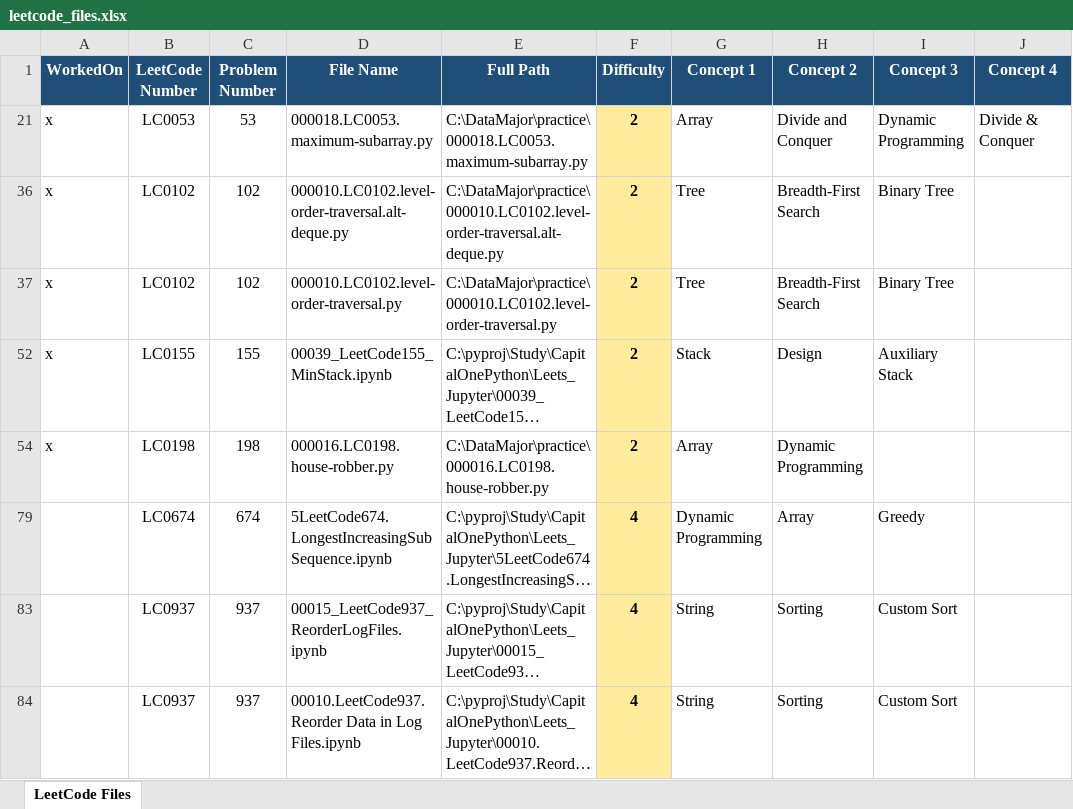
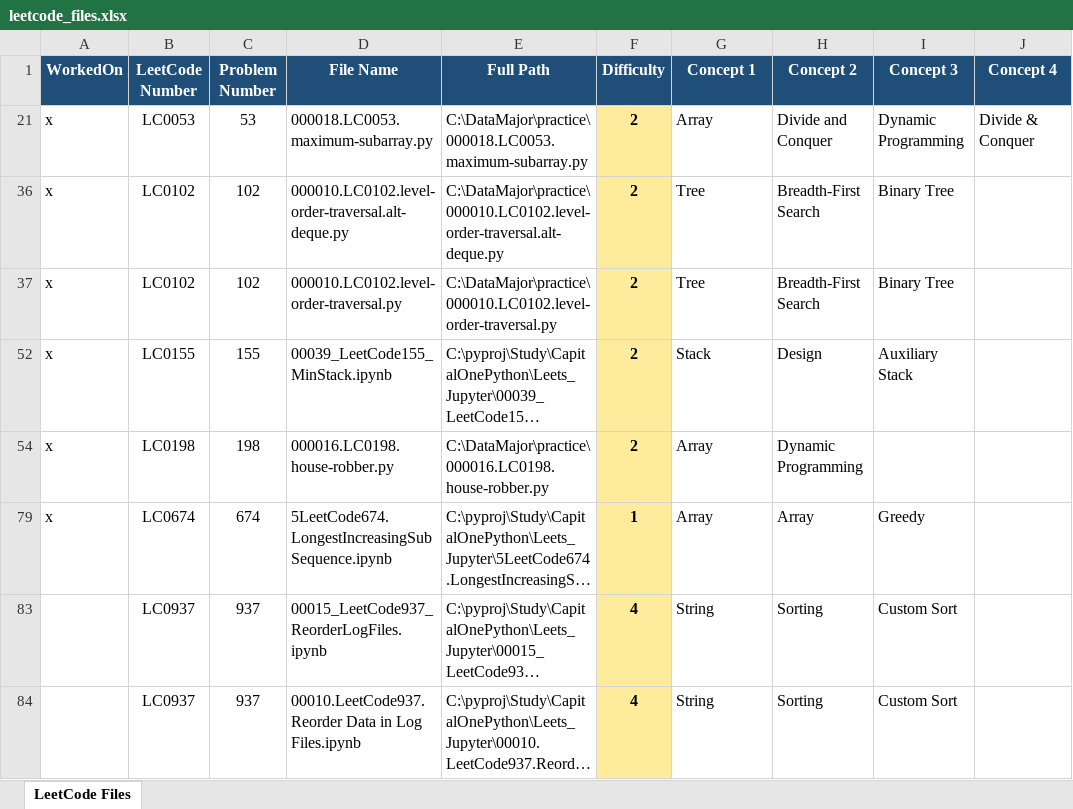
Before and after one commit to seanlgirgis/DataMajor, an Excel workbook: practice/leetcode_files.xlsx, sheet LeetCode Files, drawn as a sheet; only a part is shown; long unchanged cells end in …; values as stored, in another font and other column widths than the file's, no borders; the diff names each change by its address in the sheet, - before the commit and + after, or states it on an @@ line.

```diff
--- a/practice/leetcode_files.xlsx (sheet LeetCode Files)
+++ b/practice/leetcode_files.xlsx (sheet LeetCode Files)
-A79 (WorkedOn): (empty)
+A79 (WorkedOn): x
-F79 (Difficulty): 4
+F79 (Difficulty): 1
-G79 (Concept 1): Dynamic Programming
+G79 (Concept 1): Array
```
Also changed, not shown: 4 other files.
